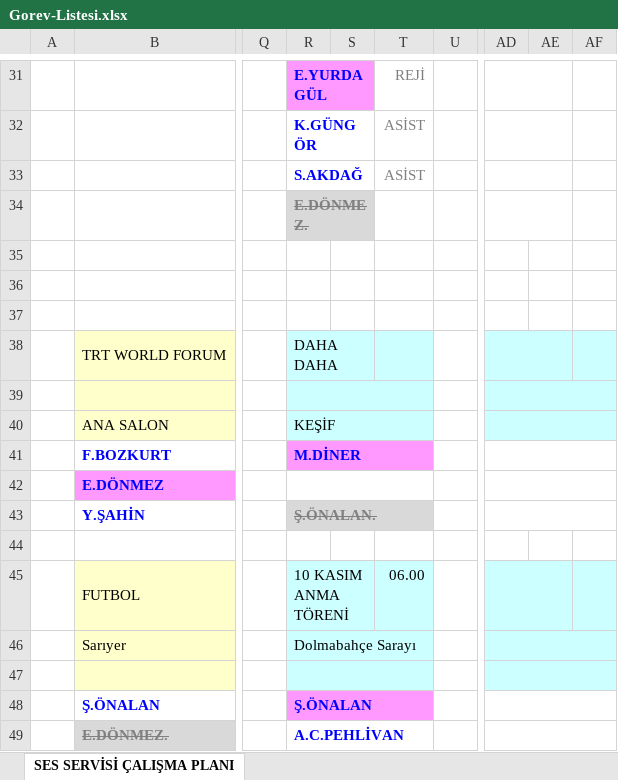
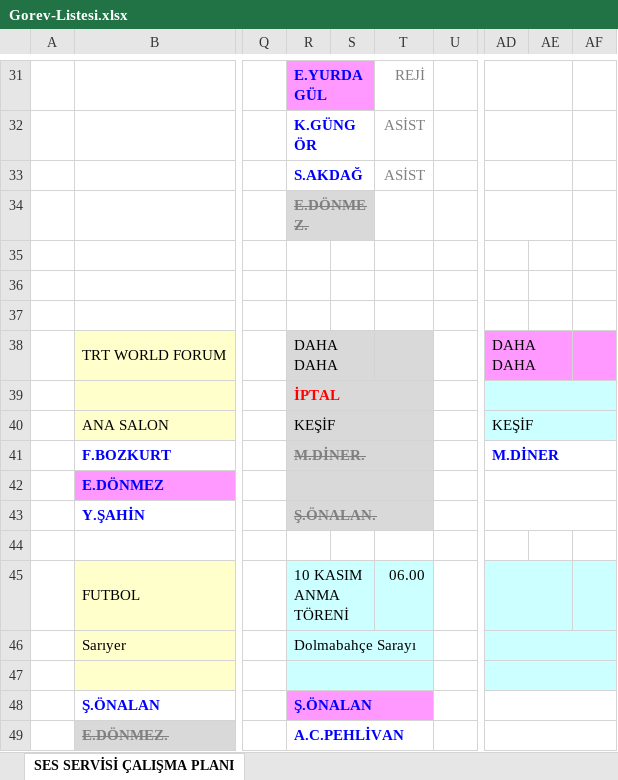
Before and after one commit to sesservisi/ses, an Excel workbook: Gorev-Listesi.xlsx, sheet SES SERVİSİ ÇALIŞMA PLANI, drawn as a sheet; only a part is shown, gaps mark what is left out; values as stored, in another font and other column widths than the file's, no borders; the diff names each change by its address in the sheet, - before the commit and + after, or states it on an @@ line.

```diff
--- a/Gorev-Listesi.xlsx (sheet SES SERVİSİ ÇALIŞMA PLANI)
+++ b/Gorev-Listesi.xlsx (sheet SES SERVİSİ ÇALIŞMA PLANI)
-R38:T40 fill: #CCFFFF
+R38:T40 fill: #D9D9D9
-AD38: (empty)
+AD38: DAHA DAHA
-AD38:AF38 fill: #CCFFFF
+AD38:AF38 fill: #FF99FF
-R39: (empty)
+R39: İPTAL
-AD40: (empty)
+AD40: KEŞİF
-R41: M.DİNER
+R41: M.DİNER.
-R41:T41 fill: #FF99FF
+R41:T41 fill: #D9D9D9
@@ R41 strikethrough: off → on, text colour: #0000FF → #808080 @@
-AD41: (empty)
+AD41: M.DİNER
-R42:T42 fill: none
+R42:T42 fill: #D9D9D9
```
